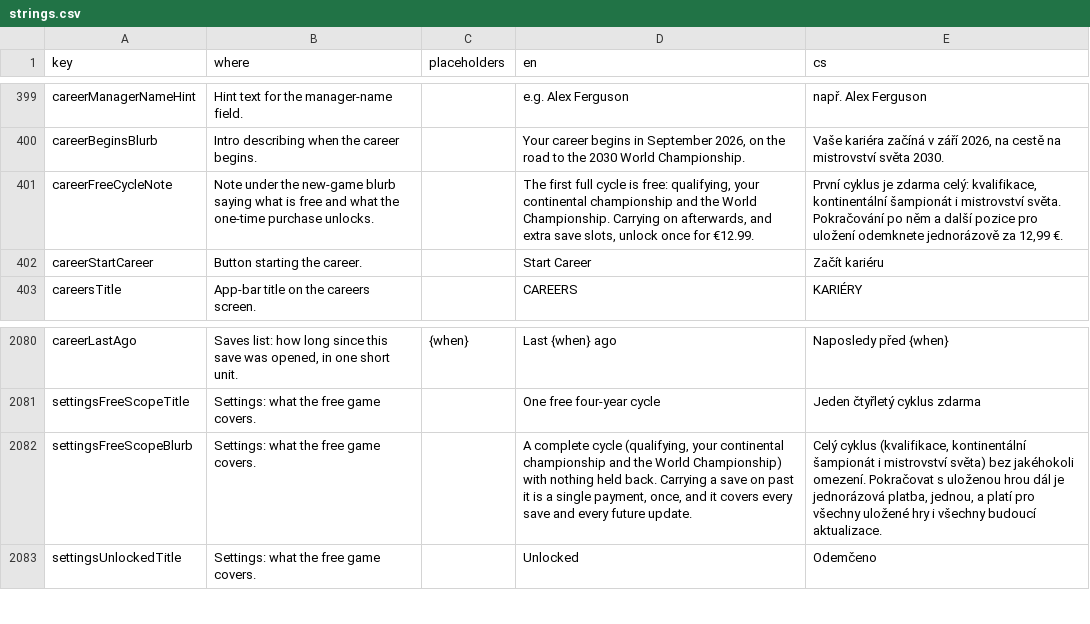
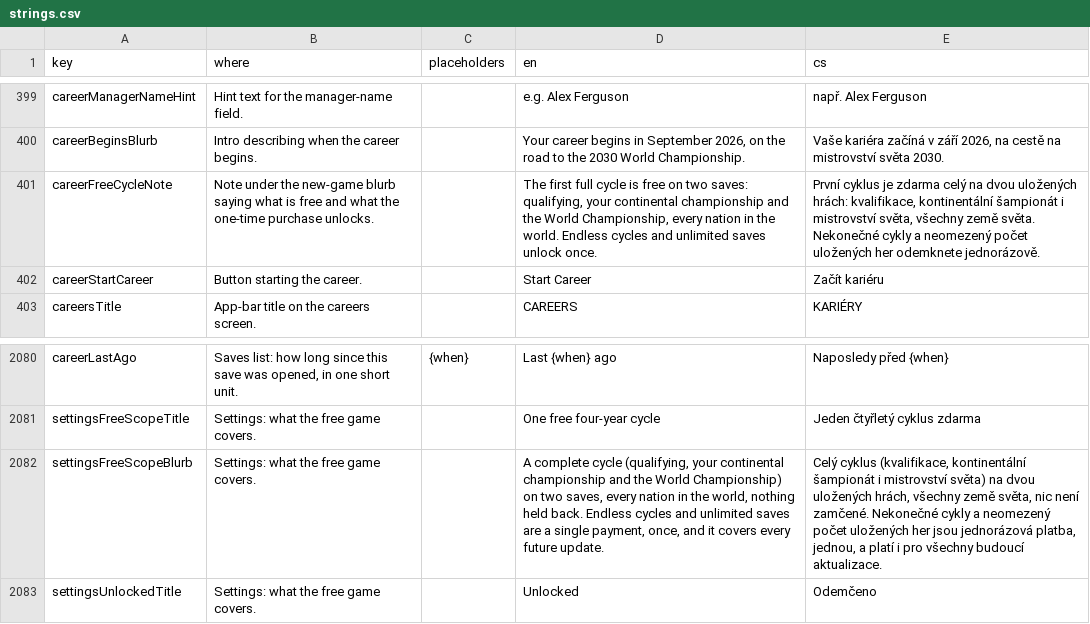
Before and after one commit to Kapsid/fnm26, a CSV file: copy/strings.csv, drawn as a sheet; only a part is shown, gaps mark what is left out.

```diff
--- a/copy/strings.csv
+++ b/copy/strings.csv
@@ -400,3 +400,3 @@ careerManagerNameHint,Hint text for the manager-name field.,,e.g. Alex Ferguson,
 careerBeginsBlurb,Intro describing when the career begins.,,"Your career begins in September 2026, on the road to the 2030 World Championship.","Vaše kariéra začíná v září 2026, na cestě na mistrovství světa 2030."
-careerFreeCycleNote,Note under the new-game blurb saying what is free and what the one-time purchase unlocks.,,"The first full cycle is free: qualifying, your continental championship and the World Championship. Carrying on afterwards, and extra save slots, unlock once for €12.99.","První cyklus je zdarma celý: kvalifikace, kontinentální šampionát i mistrovství světa. Pokračování po něm a další pozice pro uložení odemknete jednorázově za 12,99 €."
+careerFreeCycleNote,Note under the new-game blurb saying what is free and what the one-time purchase unlocks.,,"The first full cycle is free on two saves: qualifying, your continental championship and the World Championship, every nation in the world. Endless cycles and unlimited saves unlock once.","První cyklus je zdarma celý na dvou uložených hrách: kvalifikace, kontinentální šampionát i mistrovství světa, všechny země světa. Nekonečné cykly a neomezený počet uložených her odemknete jednorázově."
 careerStartCareer,Button starting the career.,,Start Career,Začít kariéru
@@ -2081,3 +2081,3 @@ careerLastAgo,"Saves list: how long since this save was opened, in one short uni
 settingsFreeScopeTitle,Settings: what the free game covers.,,One free four-year cycle,Jeden čtyřletý cyklus zdarma
-settingsFreeScopeBlurb,Settings: what the free game covers.,,"A complete cycle (qualifying, your continental championship and the World Championship) with nothing held back. Carrying a save on past it is a single payment, once, and it covers every save and every future update.","Celý cyklus (kvalifikace, kontinentální šampionát i mistrovství světa) bez jakéhokoli omezení. Pokračovat s uloženou hrou dál je jednorázová platba, jednou, a platí pro všechny uložené hry i všechny budoucí aktualizace."
+settingsFreeScopeBlurb,Settings: what the free game covers.,,"A complete cycle (qualifying, your continental championship and the World Championship) on two saves, every nation in the world, nothing held back. Endless cycles and unlimited saves are a single payment, once, and it covers every future update.","Celý cyklus (kvalifikace, kontinentální šampionát i mistrovství světa) na dvou uložených hrách, všechny země světa, nic není zamčené. Nekonečné cykly a neomezený počet uložených her jsou jednorázová platba, jednou, a platí i pro všechny budoucí aktualizace."
 settingsUnlockedTitle,Settings: what the free game covers.,,Unlocked,Odemčeno
```
Also changed, not shown: 7 other files.
